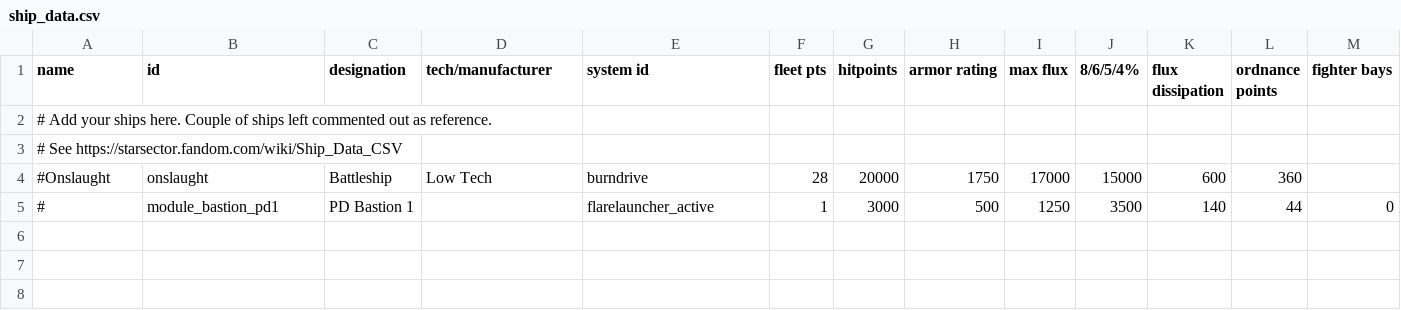
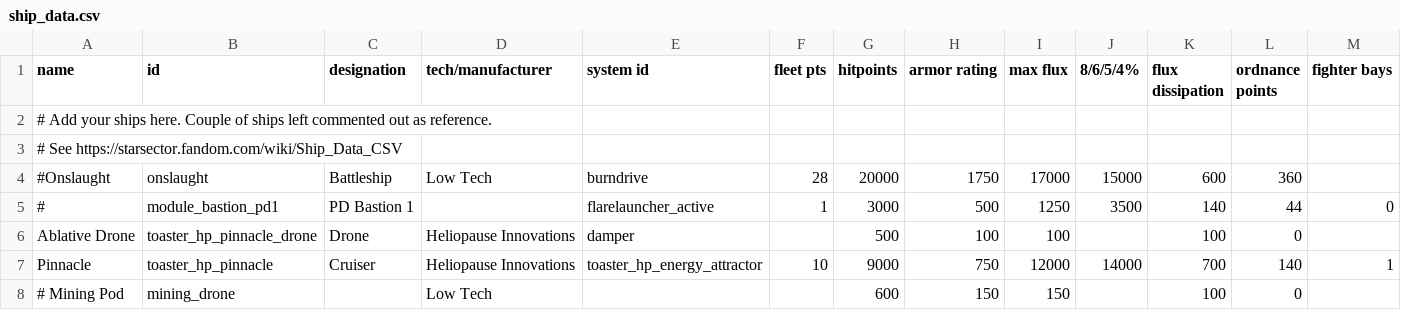
Before and after one commit to smangham/starsector-heliopause-innovations, a CSV file: data/hulls/ship_data.csv, drawn as a sheet; only a part is shown; rows hold the shown columns only; the diff names each change by its address in the sheet, - before the commit and + after, or states it on an @@ line.

Commit message:
Basic code structure in; ship present, drones more or less working, sketch of attractor script.

```diff
--- a/data/hulls/ship_data.csv
+++ b/data/hulls/ship_data.csv
+row 6: Ablative Drone | toaster_hp_pinnacle_drone | Drone | Heliopause Innovations | damper |  | 500 | 100 | 100 |  | 100 | 0
+row 7: Pinnacle | toaster_hp_pinnacle | Cruiser | Heliopause Innovations | toaster_hp_energy_attractor | 10 | 9000 | 750 | 12000 | 14000 | 700 | 140 | 1
+row 8: # Mining Pod | mining_drone |  | Low Tech |  |  | 600 | 150 | 150 |  | 100 | 0
```
Also changed, not shown: data/hullmods/hull_mods.csv, data/hulls/wing_data.csv, 23 other files.
